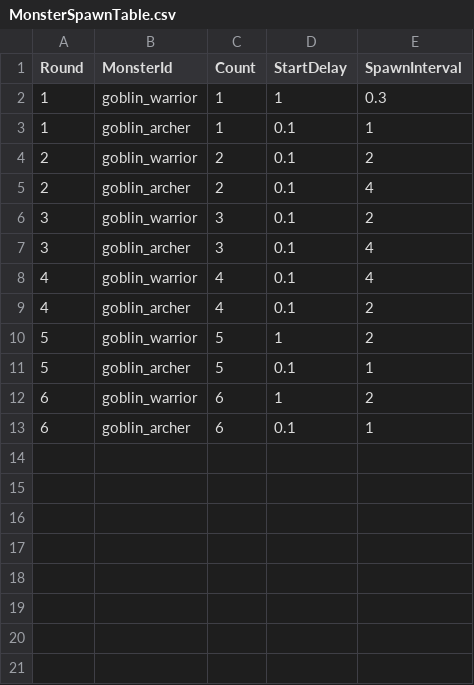
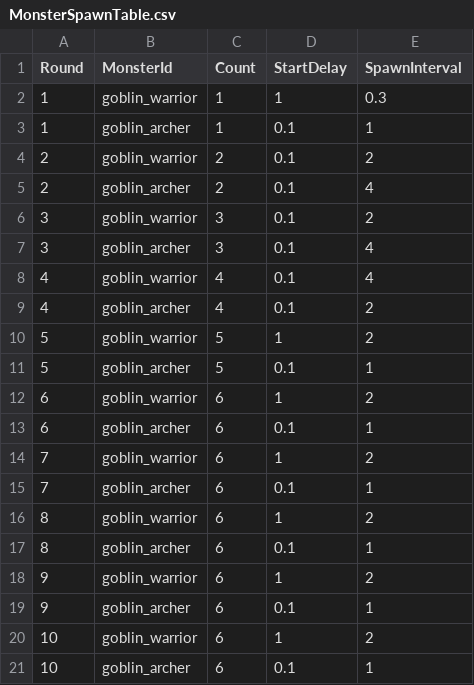
Before and after one commit to muchan918/NorthLand, a CSV file: Assets/Resources/DataTables/MonsterSpawnTable.csv, drawn as a sheet.

```diff
--- a/Assets/Resources/DataTables/MonsterSpawnTable.csv
+++ b/Assets/Resources/DataTables/MonsterSpawnTable.csv
@@ -13 +13,9 @@ Round,MonsterId,Count,StartDelay,SpawnInterval
 6,goblin_archer,6,0.1,1
+7,goblin_warrior,6,1,2
+7,goblin_archer,6,0.1,1
+8,goblin_warrior,6,1,2
+8,goblin_archer,6,0.1,1
+9,goblin_warrior,6,1,2
+9,goblin_archer,6,0.1,1
+10,goblin_warrior,6,1,2
+10,goblin_archer,6,0.1,1
```
Also changed, not shown: 5 other files.
